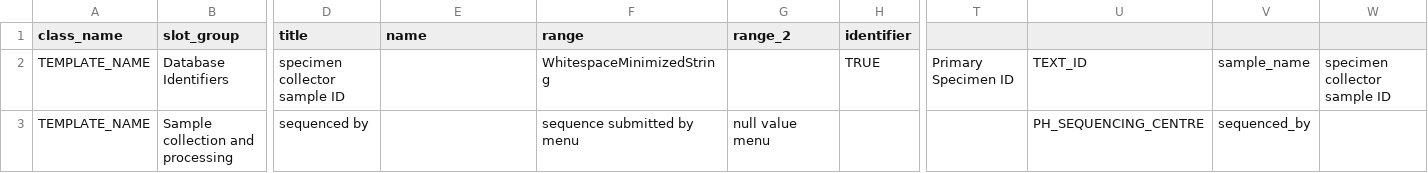
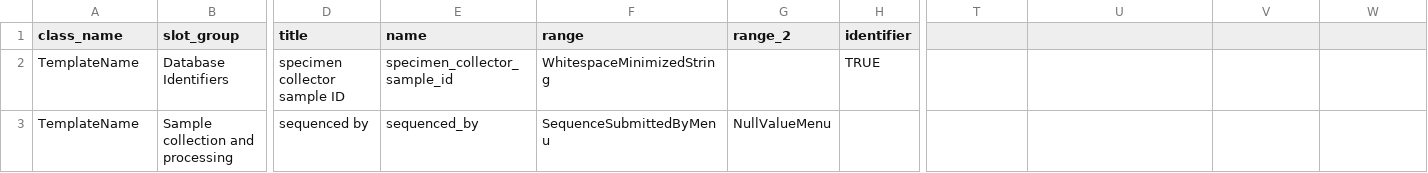
Before and after one commit to cidgoh/DataHarmonizer, a TSV file: web/templates/new/schema_slots.tsv, drawn as a sheet; only a part is shown, gaps mark what is left out; the diff names each change by its address in the sheet, - before the commit and + after, or states it on an @@ line.

Commit message:
new schema updates

```diff
--- a/web/templates/new/schema_slots.tsv
+++ b/web/templates/new/schema_slots.tsv
-A2:A3 (class_name): TEMPLATE_NAME
+A2:A3 (class_name): TemplateName
-E2 (name): (empty)
+E2 (name): specimen_collector_sample_id
-T2: Primary Specimen ID
+T2: (empty)
-U2: TEXT_ID
+U2: (empty)
-V2: sample_name
+V2: (empty)
-W2: specimen collector sample ID
+W2: (empty)
-E3 (name): (empty)
+E3 (name): sequenced_by
-F3 (range): sequence submitted by menu
+F3 (range): SequenceSubmittedByMenu
-G3 (range_2): null value menu
+G3 (range_2): NullValueMenu
-U3: PH_SEQUENCING_CENTRE
+U3: (empty)
-V3: sequenced_by
+V3: (empty)
```
Also changed, not shown: 5 other files.
